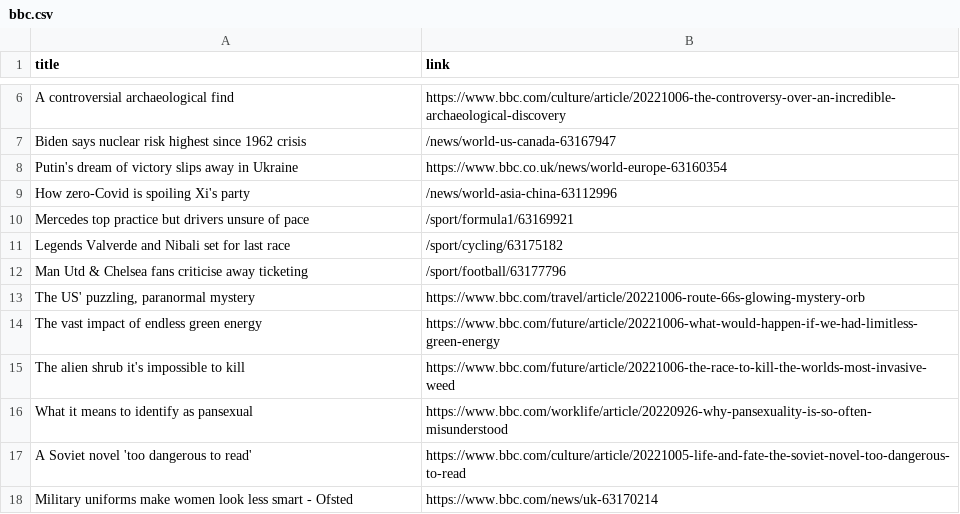
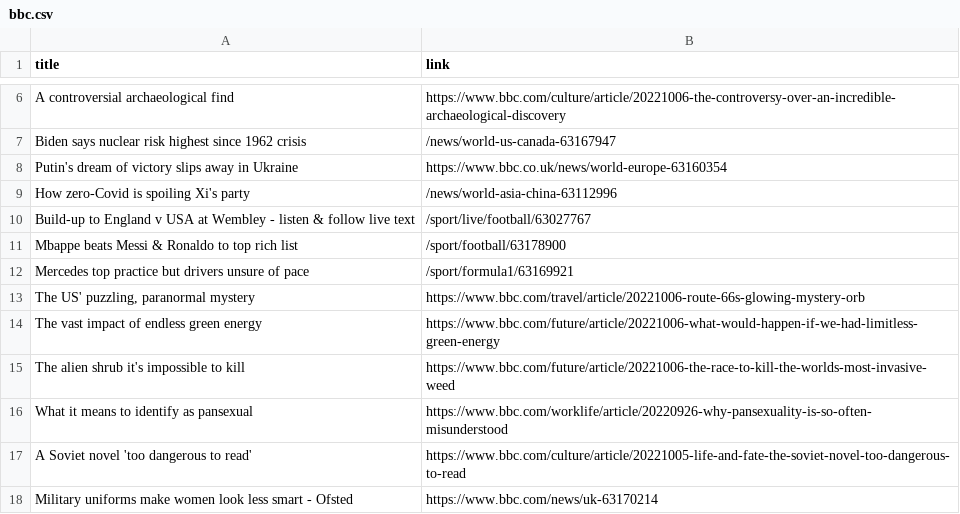
Before and after one commit to carolinaszv/automatic-scraper-bbc, a CSV file: bbc.csv, drawn as a sheet; only a part is shown, gaps mark what is left out; removed rows and columns are numbered as before the commit, all else as after; the diff names each change by its address in the sheet, - before the commit and + after, or states it on an @@ line.

```diff
--- a/bbc.csv
+++ b/bbc.csv
+row 10: Build-up to England v USA at Wembley - listen & follow live text | /sport/live/football/63027767
+row 11: Mbappe beats Messi & Ronaldo to top rich list | /sport/football/63178900
-row 11: Legends Valverde and Nibali set for last race | /sport/cycling/63175182
-row 12: Man Utd & Chelsea fans criticise away ticketing | /sport/football/63177796
```
